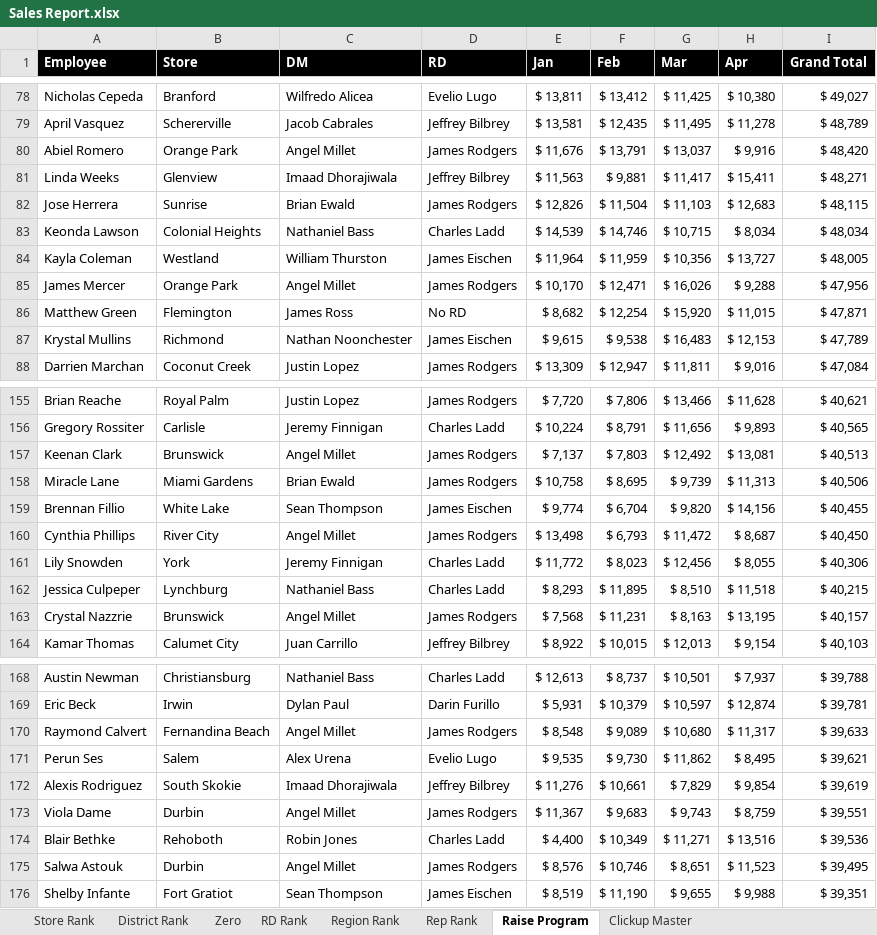
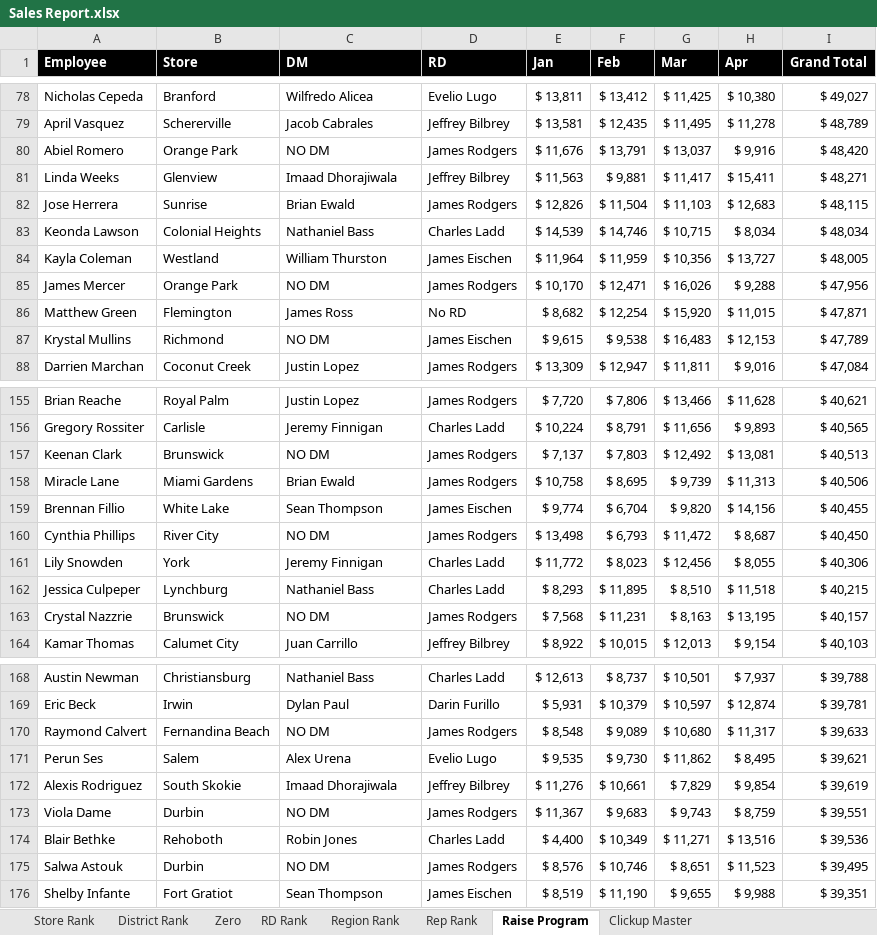
Before and after one commit to BlufoxMobile/Daily-Sales-Report, an Excel workbook: data/Sales Report.xlsx, sheet Raise Program, drawn as a sheet; only a part is shown, gaps mark what is left out; values as stored, in another font and other column widths than the file's, no borders; conditional formats not drawn; the diff covers the shown part only; the diff names each change by its address in the sheet, - before the commit and + after, or states it on an @@ line.

```diff
--- a/data/Sales Report.xlsx (sheet Raise Program)
+++ b/data/Sales Report.xlsx (sheet Raise Program)
-C80 (DM): Angel Millet
+C80 (DM): NO DM
-C85 (DM): Angel Millet
+C85 (DM): NO DM
-C87 (DM): Nathan Noonchester
+C87 (DM): NO DM
-C157 (DM): Angel Millet
+C157 (DM): NO DM
-C160 (DM): Angel Millet
+C160 (DM): NO DM
-C163 (DM): Angel Millet
+C163 (DM): NO DM
-C170 (DM): Angel Millet
+C170 (DM): NO DM
-C173 (DM): Angel Millet
+C173 (DM): NO DM
-C175 (DM): Angel Millet
+C175 (DM): NO DM
```
Also changed, not shown: 77 edited cells elsewhere in this sheet, sheet Rep Rank, sheet Store Rank, sheet District Rank, sheet Zero, sheet Region Rank, sheet RD Rank, 1 more sheet, hidden cells.
